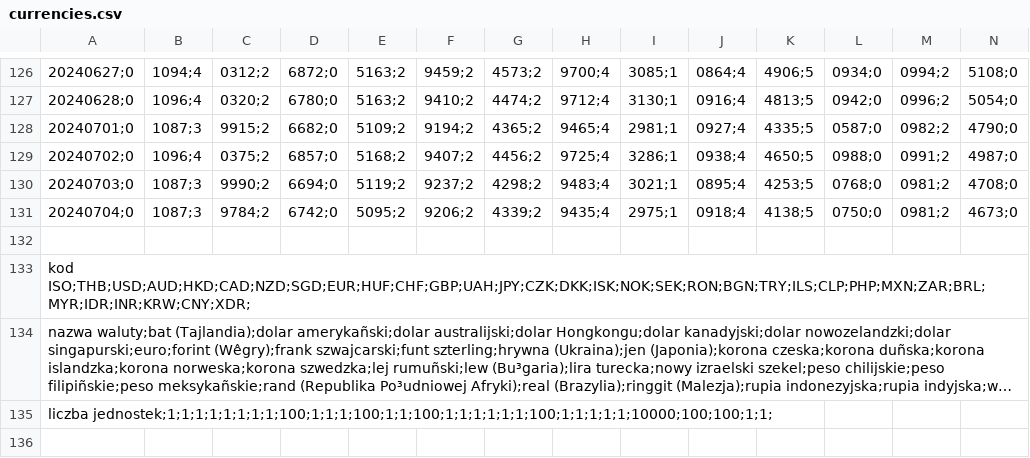
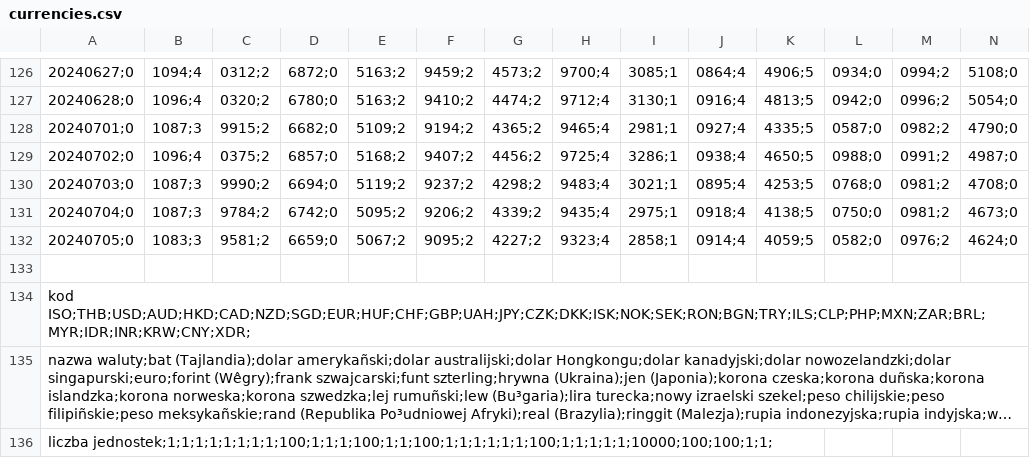
Before and after one commit to JakubKosakowski/Trading-Journal, a CSV file: config/currencies.csv, drawn as a sheet; only a part is shown, gaps mark what is left out; long unchanged cells end in …; rows hold the shown columns only; the diff names each change by its address in the sheet, - before the commit and + after, or states it on an @@ line.

```diff
--- a/config/currencies.csv
+++ b/config/currencies.csv
+row 132: 20240705;0 | 1083;3 | 9581;2 | 6659;0 | 5067;2 | 9095;2 | 4227;2 | 9323;4 | 2858;1 | 0914;4 | 4059;5 | 0582;0 | 0976;2 | 4624;0
```
Also changed, not shown: 1 other file.
